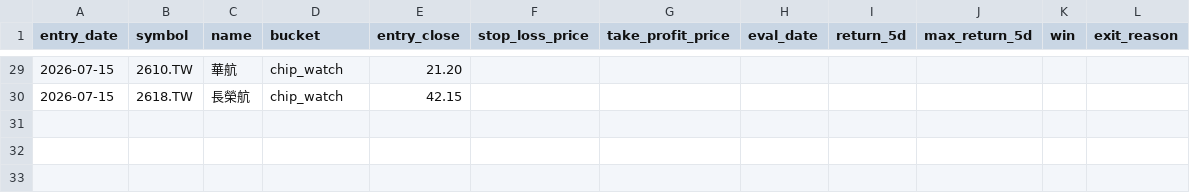
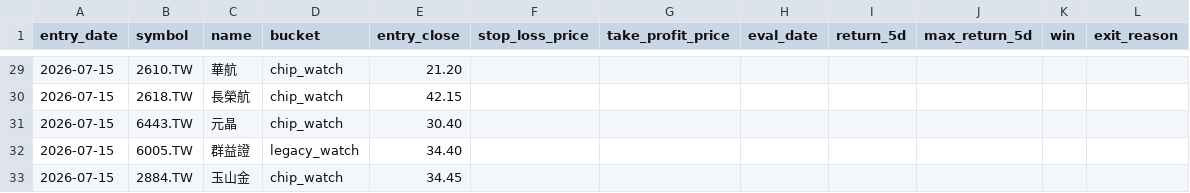
Before and after one commit to Rosana1517/Daily-Stock-Analysis, a CSV file: reports/recommendation_log.csv, drawn as a sheet; only a part is shown, gaps mark what is left out.

```diff
--- a/reports/recommendation_log.csv
+++ b/reports/recommendation_log.csv
@@ -30 +30,4 @@
 2026-07-15,2618.TW,長榮航,chip_watch,42.15,,,,,,,
+2026-07-15,6443.TW,元晶,chip_watch,30.40,,,,,,,
+2026-07-15,6005.TW,群益證,legacy_watch,34.40,,,,,,,
+2026-07-15,2884.TW,玉山金,chip_watch,34.45,,,,,,,
```
Also changed, not shown: reports/score_snapshots.csv, reports/tw_hybrid_2026-07-15.csv, 3 other files.
